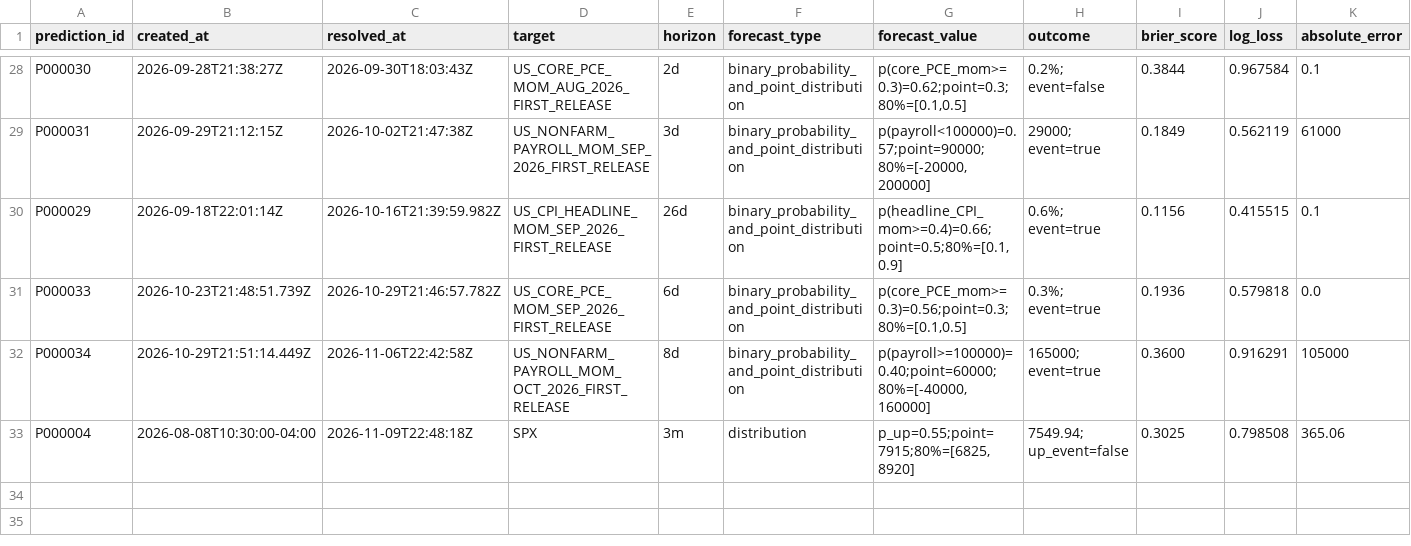
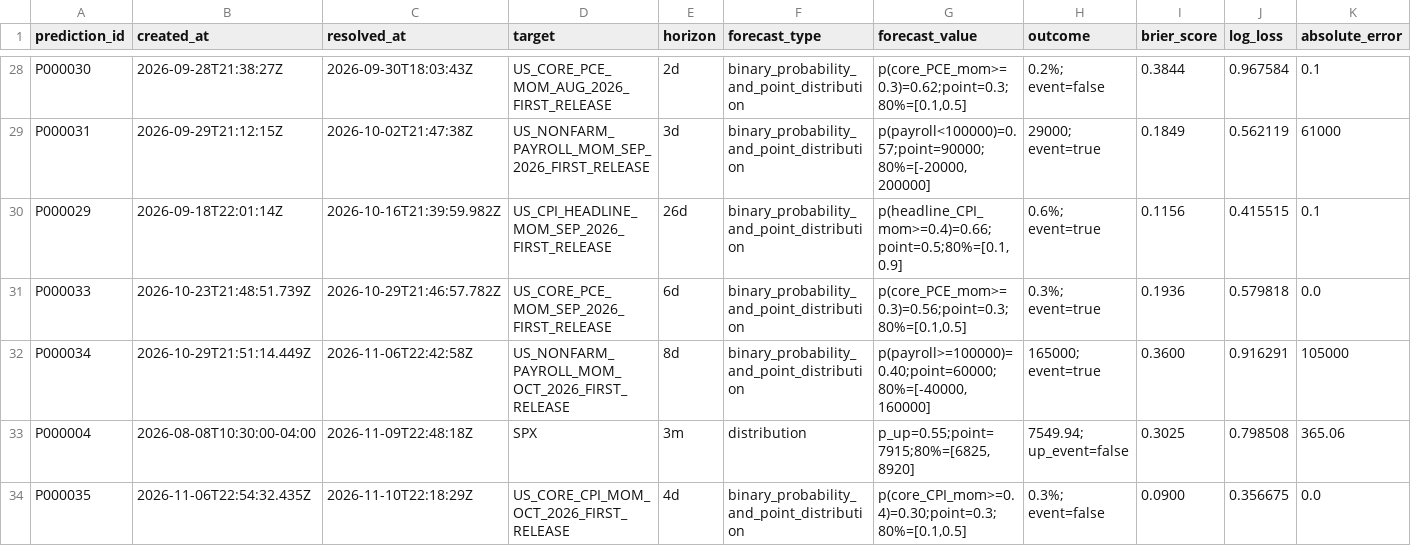
Before and after one commit to 6t8hggfm44-tech/persistent-thinking-using-market-data, a CSV file: evaluations/prediction_scores.csv, drawn as a sheet; only a part is shown, gaps mark what is left out; rows hold the shown columns only; the diff names each change by its address in the sheet, - before the commit and + after, or states it on an @@ line.

Commit message:
audit Nov 10 CPI first release: resolve immutable P000035 before model review

```diff
--- a/evaluations/prediction_scores.csv
+++ b/evaluations/prediction_scores.csv
+row 34: P000035 | 2026-11-06T22:54:32.435Z | 2026-11-10T22:18:29Z | US_CORE_CPI_MOM_OCT_2026_FIRST_RELEASE | 4d | binary_probability_and_point_distribution | p(core_CPI_mom>=0.4)=0.30;point=0.3;80%=[0.1,0.5] | 0.3%; event=false | 0.0900 | 0.356675 | 0.0
```
Also changed, not shown: 2 other files.
